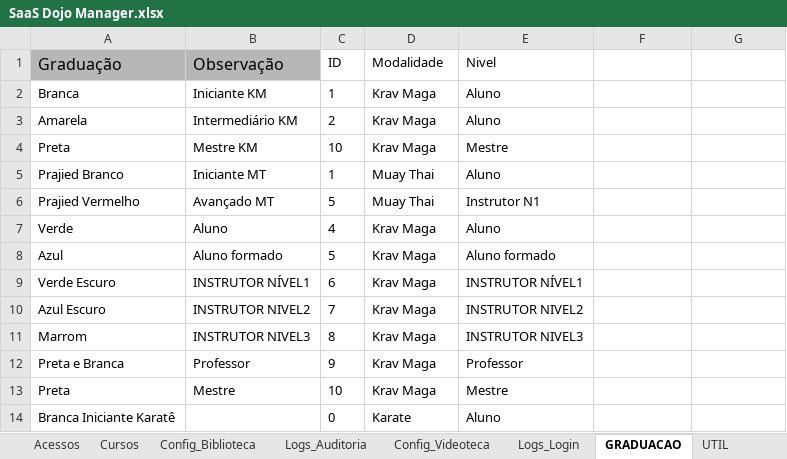
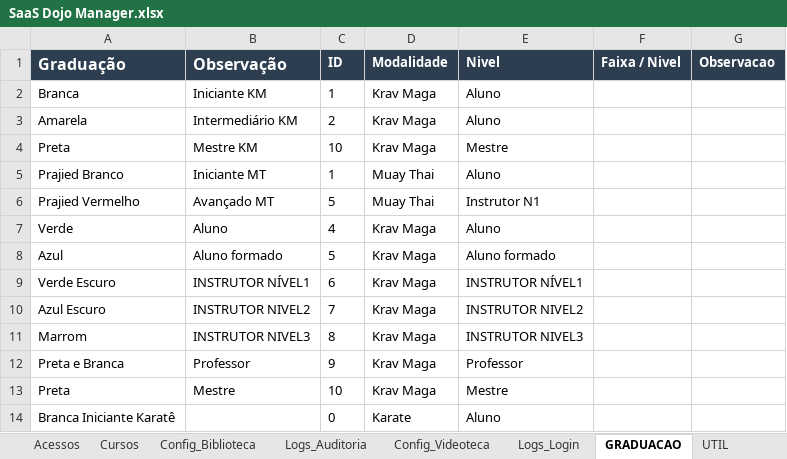
Before and after one commit to atnzpe/DojoManager-Comercial, an Excel workbook: SaaS Dojo Manager.xlsx, sheet GRADUACAO, drawn as a sheet; values as stored, in another font and other column widths than the file's, no borders; charts and pictures and conditional formats not drawn; the diff names each change by its address in the sheet, - before the commit and + after, or states it on an @@ line.

```diff
--- a/SaaS Dojo Manager.xlsx (sheet GRADUACAO)
+++ b/SaaS Dojo Manager.xlsx (sheet GRADUACAO)
-A1:B1 fill: #B7B7B7
+A1:B1 fill: #2C3E50
@@ A1:E1 bold: off → on, text colour: black → #FFFFFF @@
-C1:G1 fill: none
+C1:G1 fill: #2C3E50
-F1: (empty)
+F1: Faixa / Nivel
-G1: (empty)
+G1: Observacao
```
Also changed, not shown: sheet Fin_Pacotes, sheet Config_Videoteca, sheet Config_Programas, sheet cadastro_de_alunos, sheet Certificados, sheet Fin_Assinaturas, 4 other files.
